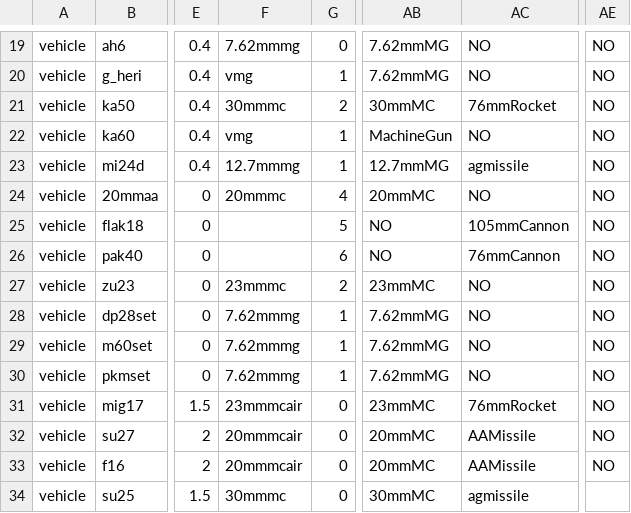
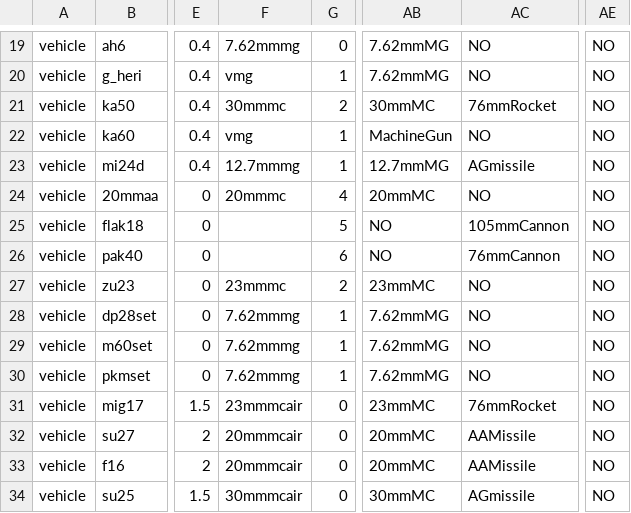
Before and after one commit to KarZex/gvcAddon, a CSV file: csv/vehicleData.csv, drawn as a sheet; only a part is shown, gaps mark what is left out; the diff names each change by its address in the sheet, - before the commit and + after, or states it on an @@ line.

```diff
--- a/csv/vehicleData.csv
+++ b/csv/vehicleData.csv
-AC23: agmissile
+AC23: AGmissile
-F34: 30mmmc
+F34: 30mmmcair
-AC34: agmissile
+AC34: AGmissile
-AE34: (empty)
+AE34: NO
```
Also changed, not shown: csv/vehiclewData.csv, 14 other files.
